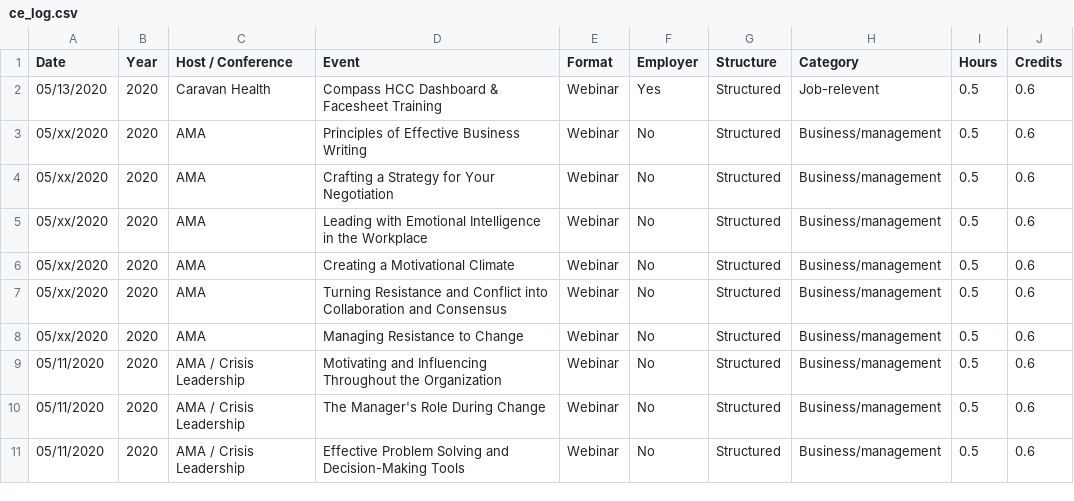
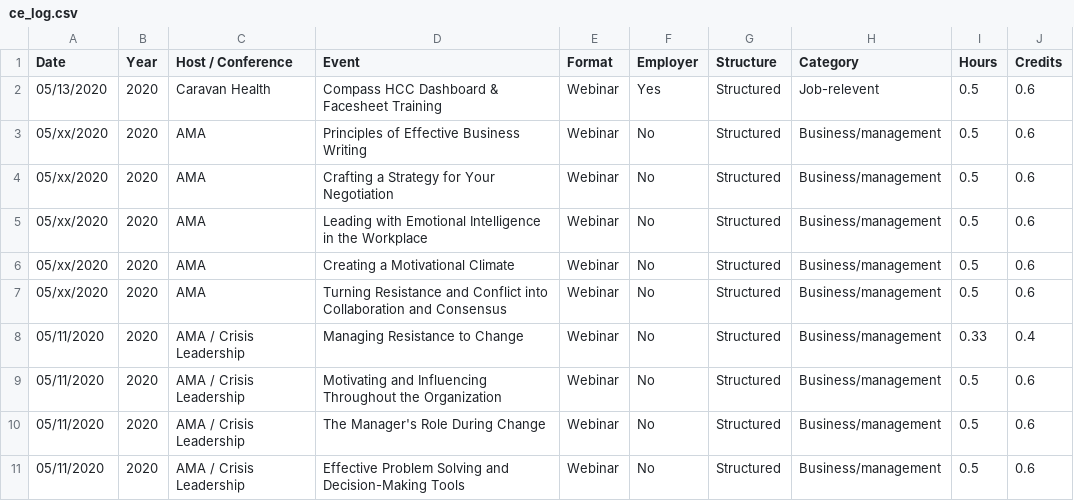
Before and after one commit to johnsug/continuing_ed, a CSV file: ce_log.csv, drawn as a sheet; only a part is shown.

Commit message:
Update ce_log.csv

```diff
--- a/ce_log.csv
+++ b/ce_log.csv
@@ -7,3 +7,3 @@ Date,Year,Host / Conference,Event,Format,Employer,Structure,Category,Hours,Credi
 05/xx/2020,2020,AMA,Turning Resistance and Conflict into Collaboration and Consensus,Webinar,No,Structured,Business/management,0.5,0.6
-05/xx/2020,2020,AMA,Managing Resistance to Change,Webinar,No,Structured,Business/management,0.5,0.6
+05/11/2020,2020,AMA / Crisis Leadership,Managing Resistance to Change,Webinar,No,Structured,Business/management,0.33,0.4
 05/11/2020,2020,AMA / Crisis Leadership,Motivating and Influencing Throughout the Organization,Webinar,No,Structured,Business/management,0.5,0.6
```
